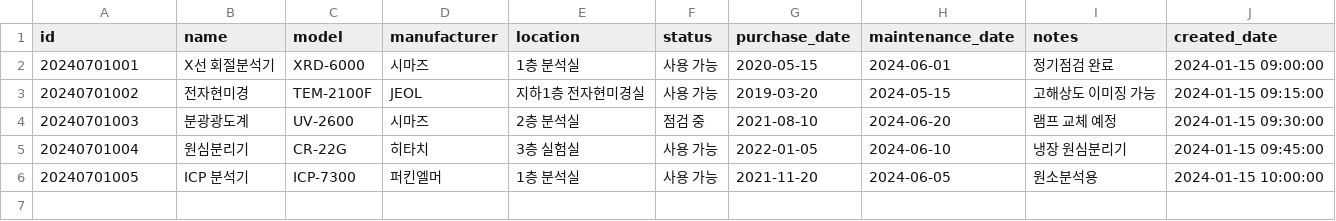
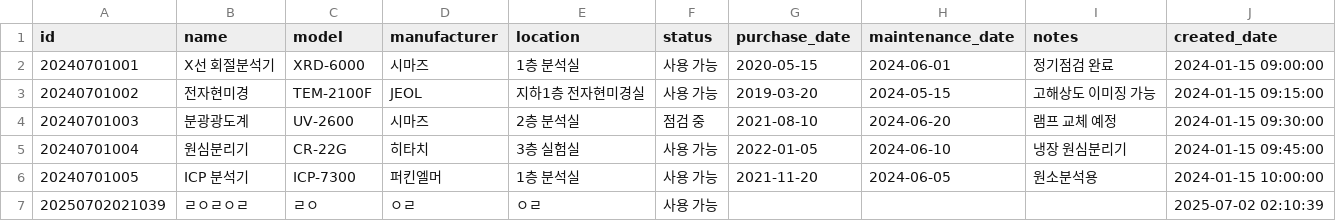
Before and after one commit to csi515/rndcenter, a CSV file: data/equipment.csv, drawn as a sheet.

```diff
--- a/data/equipment.csv
+++ b/data/equipment.csv
@@ -6 +6,2 @@ id,name,model,manufacturer,location,status,purchase_date,maintenance_date,notes,
 20240701005,ICP 분석기,ICP-7300,퍼킨엘머,1층 분석실,사용 가능,2021-11-20,2024-06-05,원소분석용,2024-01-15 10:00:00
+20250702021039,ㄹㅇㄹㅇㄹ,ㄹㅇ,ㅇㄹ,ㅇㄹ,사용 가능,,,,2025-07-02 02:10:39
```
Also changed, not shown: 5 other files.
